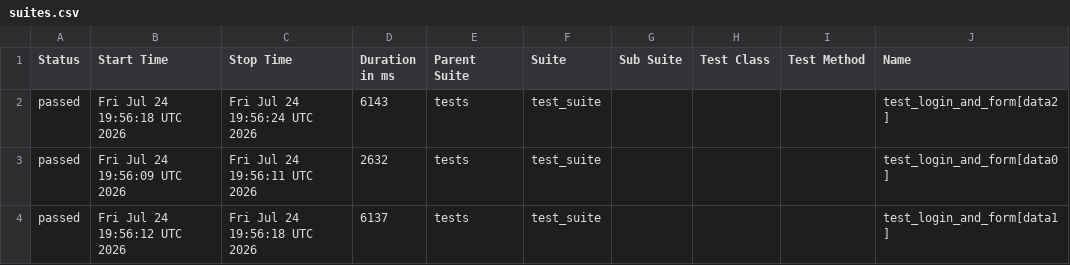
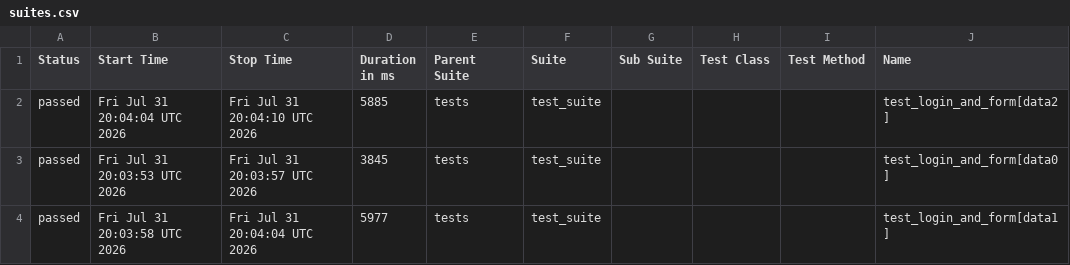
Before and after one commit to harshamaiya99/selenium-pytest-allure-github_actions, a CSV file: data/suites.csv, drawn as a sheet; only a part is shown; the diff names each change by its address in the sheet, - before the commit and + after, or states it on an @@ line.

```diff
--- a/data/suites.csv
+++ b/data/suites.csv
-B2 (Start Time): Fri Jul 24 19:56:18 UTC 2026
+B2 (Start Time): Fri Jul 31 20:04:04 UTC 2026
-C2 (Stop Time): Fri Jul 24 19:56:24 UTC 2026
+C2 (Stop Time): Fri Jul 31 20:04:10 UTC 2026
-D2 (Duration in ms): 6143
+D2 (Duration in ms): 5885
-B3 (Start Time): Fri Jul 24 19:56:09 UTC 2026
+B3 (Start Time): Fri Jul 31 20:03:53 UTC 2026
-C3 (Stop Time): Fri Jul 24 19:56:11 UTC 2026
+C3 (Stop Time): Fri Jul 31 20:03:57 UTC 2026
-D3 (Duration in ms): 2632
+D3 (Duration in ms): 3845
-B4 (Start Time): Fri Jul 24 19:56:12 UTC 2026
+B4 (Start Time): Fri Jul 31 20:03:58 UTC 2026
-C4 (Stop Time): Fri Jul 24 19:56:18 UTC 2026
+C4 (Stop Time): Fri Jul 31 20:04:04 UTC 2026
-D4 (Duration in ms): 6137
+D4 (Duration in ms): 5977
```
Also changed, not shown: 27 other files.
